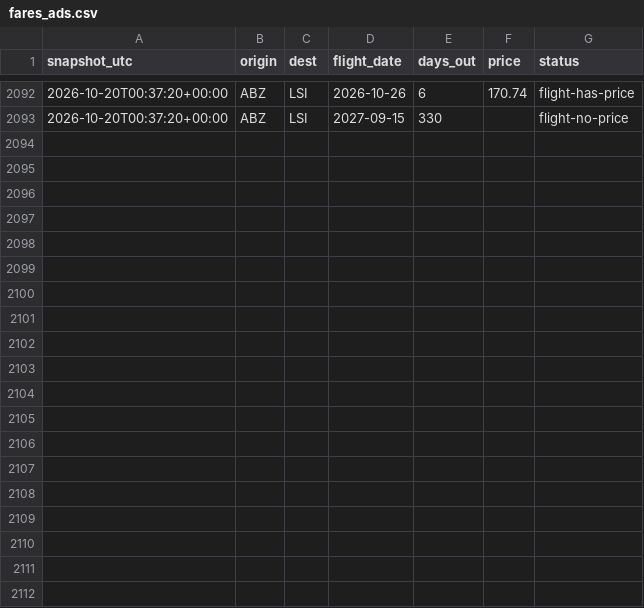
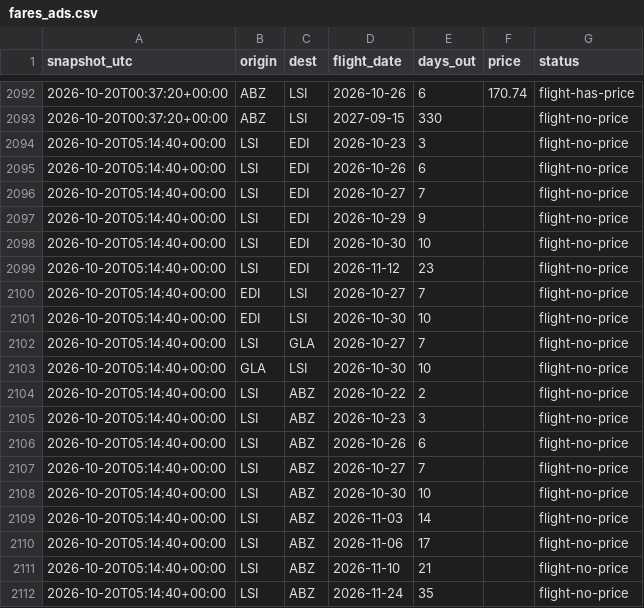
Before and after one commit to ShetlandJ/loganair-tracker, a CSV file: data/fares_ads.csv, drawn as a sheet; only a part is shown, gaps mark what is left out; the diff covers the shown part only.

```diff
--- a/data/fares_ads.csv
+++ b/data/fares_ads.csv
@@ -2093 +2093,20 @@ snapshot_utc,origin,dest,flight_date,days_out,price,status
 2026-10-20T00:37:20+00:00,ABZ,LSI,2027-09-15,330,,flight-no-price
+2026-10-20T05:14:40+00:00,LSI,EDI,2026-10-23,3,,flight-no-price
+2026-10-20T05:14:40+00:00,LSI,EDI,2026-10-26,6,,flight-no-price
+2026-10-20T05:14:40+00:00,LSI,EDI,2026-10-27,7,,flight-no-price
+2026-10-20T05:14:40+00:00,LSI,EDI,2026-10-29,9,,flight-no-price
+2026-10-20T05:14:40+00:00,LSI,EDI,2026-10-30,10,,flight-no-price
+2026-10-20T05:14:40+00:00,LSI,EDI,2026-11-12,23,,flight-no-price
+2026-10-20T05:14:40+00:00,EDI,LSI,2026-10-27,7,,flight-no-price
+2026-10-20T05:14:40+00:00,EDI,LSI,2026-10-30,10,,flight-no-price
+2026-10-20T05:14:40+00:00,LSI,GLA,2026-10-27,7,,flight-no-price
+2026-10-20T05:14:40+00:00,GLA,LSI,2026-10-30,10,,flight-no-price
+2026-10-20T05:14:40+00:00,LSI,ABZ,2026-10-22,2,,flight-no-price
+2026-10-20T05:14:40+00:00,LSI,ABZ,2026-10-23,3,,flight-no-price
+2026-10-20T05:14:40+00:00,LSI,ABZ,2026-10-26,6,,flight-no-price
+2026-10-20T05:14:40+00:00,LSI,ABZ,2026-10-27,7,,flight-no-price
+2026-10-20T05:14:40+00:00,LSI,ABZ,2026-10-30,10,,flight-no-price
+2026-10-20T05:14:40+00:00,LSI,ABZ,2026-11-03,14,,flight-no-price
+2026-10-20T05:14:40+00:00,LSI,ABZ,2026-11-06,17,,flight-no-price
+2026-10-20T05:14:40+00:00,LSI,ABZ,2026-11-10,21,,flight-no-price
+2026-10-20T05:14:40+00:00,LSI,ABZ,2026-11-24,35,,flight-no-price
```
Also changed, not shown: 11 added rows elsewhere in this file, data/fares.csv, data/runs.csv.
